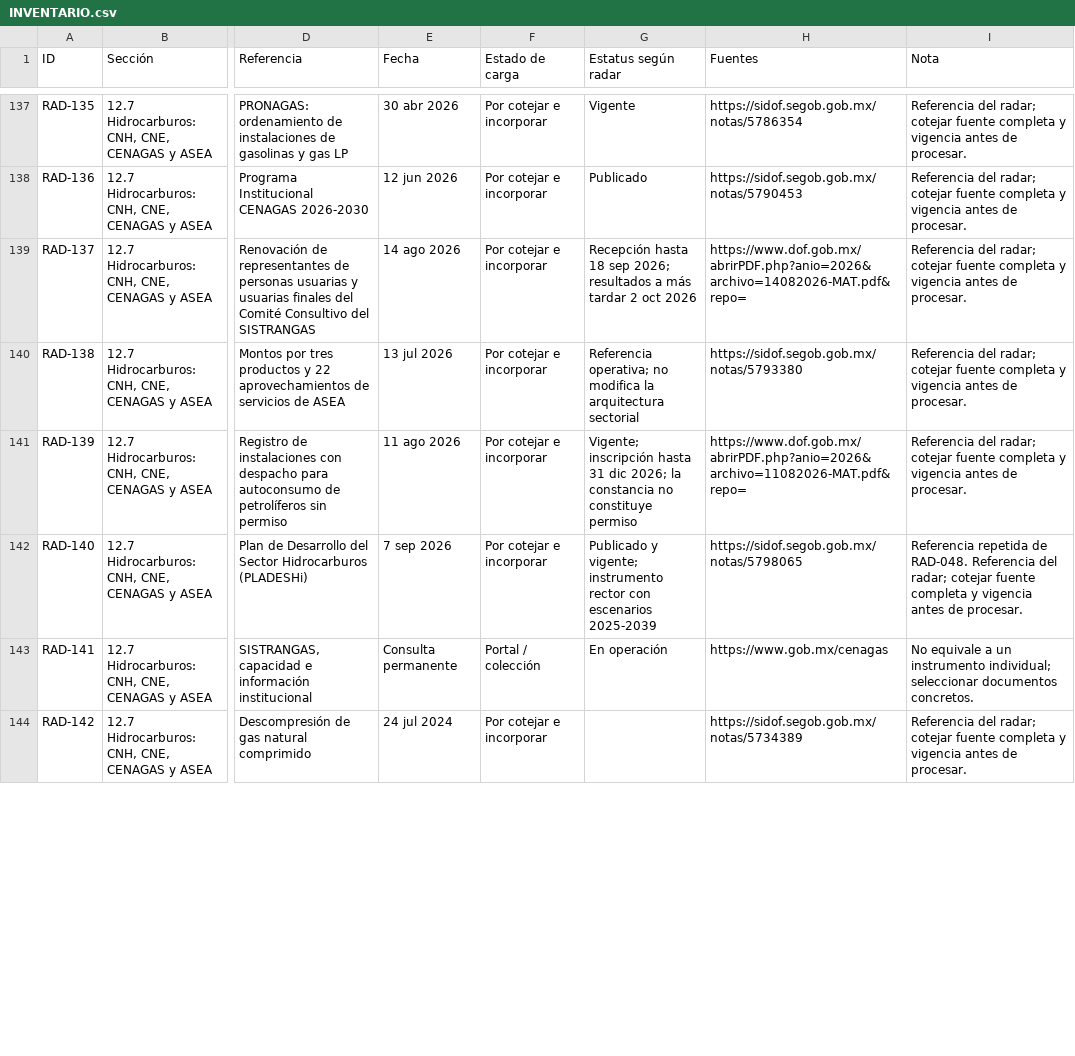
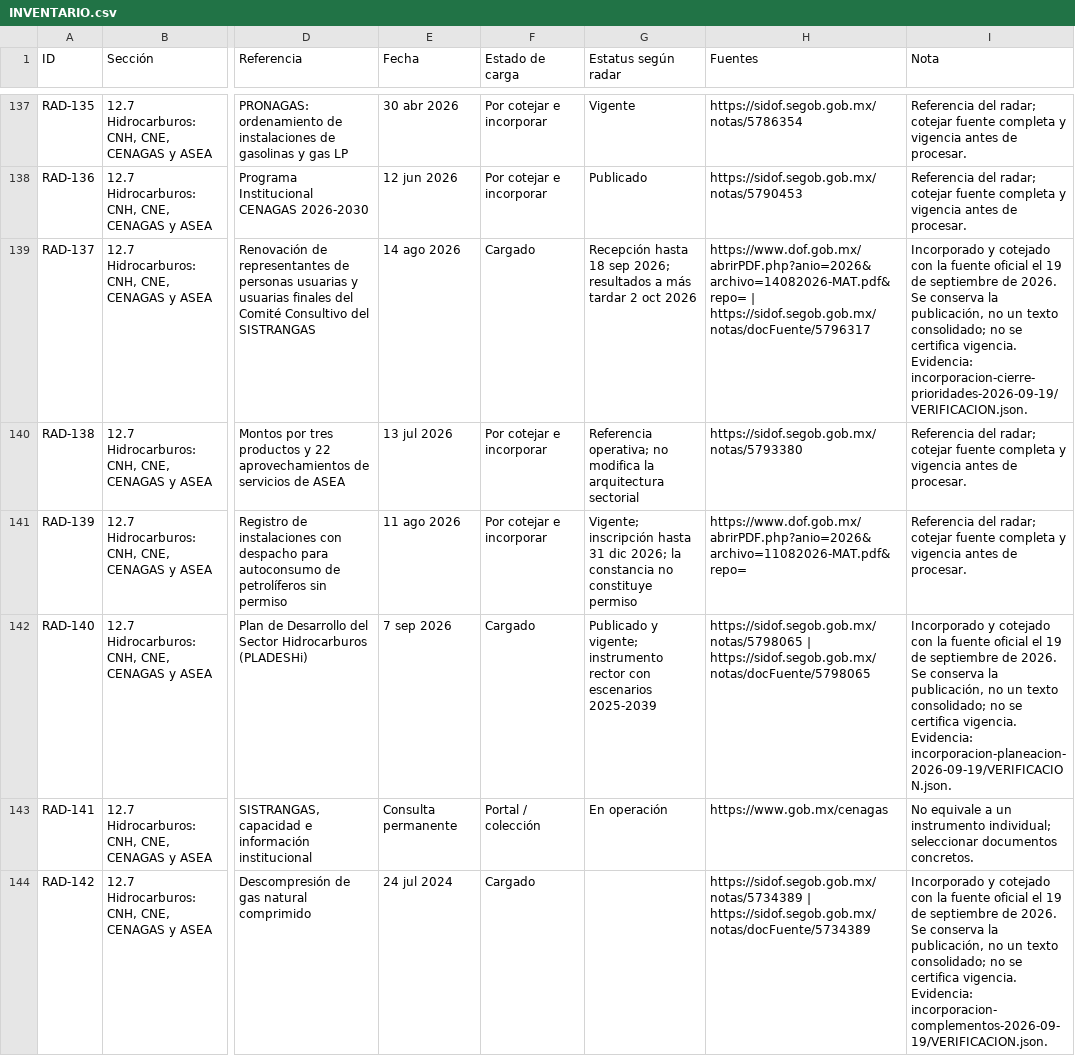
Before and after one commit to JSCEG/buscador_leyes, a CSV file: revision-acervo/inventario-radar-2026-09-19/INVENTARIO.csv, drawn as a sheet; only a part is shown, gaps mark what is left out; the diff covers the shown part only; the diff names each change by its address in the sheet, - before the commit and + after, or states it on an @@ line.

```diff
--- a/revision-acervo/inventario-radar-2026-09-19/INVENTARIO.csv
+++ b/revision-acervo/inventario-radar-2026-09-19/INVENTARIO.csv
-F139 (Estado de carga): Por cotejar e incorporar
+F139 (Estado de carga): Cargado
-H139 (Fuentes): https://www.dof.gob.mx/abrirPDF.php?anio=2026&archivo=14082026-MAT.pdf&repo=
+H139 (Fuentes): https://www.dof.gob.mx/abrirPDF.php?anio=2026&archivo=14082026-MAT.pdf&repo= | https://sidof.segob.gob.mx/notas/docFuente/5796317
-I139 (Nota): Referencia del radar; cotejar fuente completa y vigencia antes de procesar.
+I139 (Nota): Incorporado y cotejado con la fuente oficial el 19 de septiembre de 2026. Se conserva la publicación, no un texto consolidado; no se certifica vigencia. Evidencia: incorporacion-cierre-prioridades-2026-09-19/VERIFICACION.json.
-F142 (Estado de carga): Por cotejar e incorporar
+F142 (Estado de carga): Cargado
-H142 (Fuentes): https://sidof.segob.gob.mx/notas/5798065
+H142 (Fuentes): https://sidof.segob.gob.mx/notas/5798065 | https://sidof.segob.gob.mx/notas/docFuente/5798065
-I142 (Nota): Referencia repetida de RAD-048. Referencia del radar; cotejar fuente completa y vigencia antes de procesar.
+I142 (Nota): Incorporado y cotejado con la fuente oficial el 19 de septiembre de 2026. Se conserva la publicación, no un texto consolidado; no se certifica vigencia. Evidencia: incorporacion-planeacion-2026-09-19/VERIFICACION.json.
-F144 (Estado de carga): Por cotejar e incorporar
+F144 (Estado de carga): Cargado
-H144 (Fuentes): https://sidof.segob.gob.mx/notas/5734389
+H144 (Fuentes): https://sidof.segob.gob.mx/notas/5734389 | https://sidof.segob.gob.mx/notas/docFuente/5734389
-I144 (Nota): Referencia del radar; cotejar fuente completa y vigencia antes de procesar.
+I144 (Nota): Incorporado y cotejado con la fuente oficial el 19 de septiembre de 2026. Se conserva la publicación, no un texto consolidado; no se certifica vigencia. Evidencia: incorporacion-complementos-2026-09-19/VERIFICACION.json.
```
Also changed, not shown: 82 edited cells elsewhere in this file, 9 other files.
